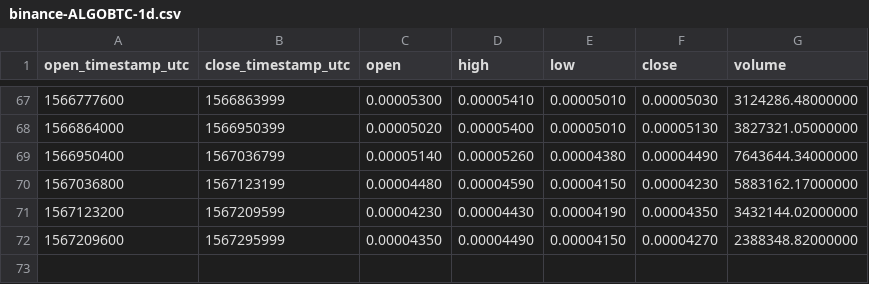
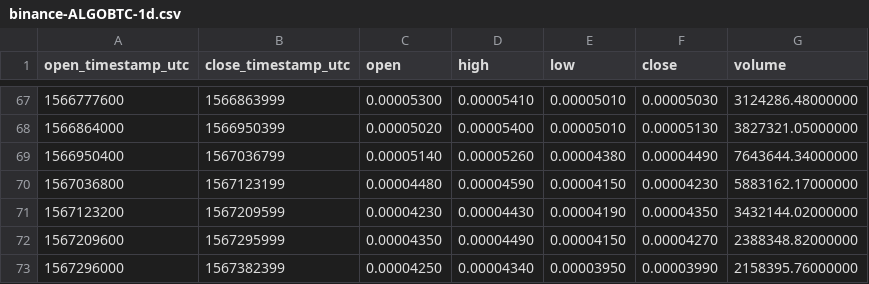
Before and after one commit to cryptobigbro/binance-ALGOBTC, a CSV file: binance-ALGOBTC-1d.csv, drawn as a sheet; only a part is shown, gaps mark what is left out; the diff names each change by its address in the sheet, - before the commit and + after, or states it on an @@ line.

```diff
--- a/binance-ALGOBTC-1d.csv
+++ b/binance-ALGOBTC-1d.csv
+row 73: 1567296000 | 1567382399 | 0.00004250 | 0.00004340 | 0.00003950 | 0.00003990 | 2158395.76000000
```
Also changed, not shown: binance-ALGOBTC-1h.csv.
